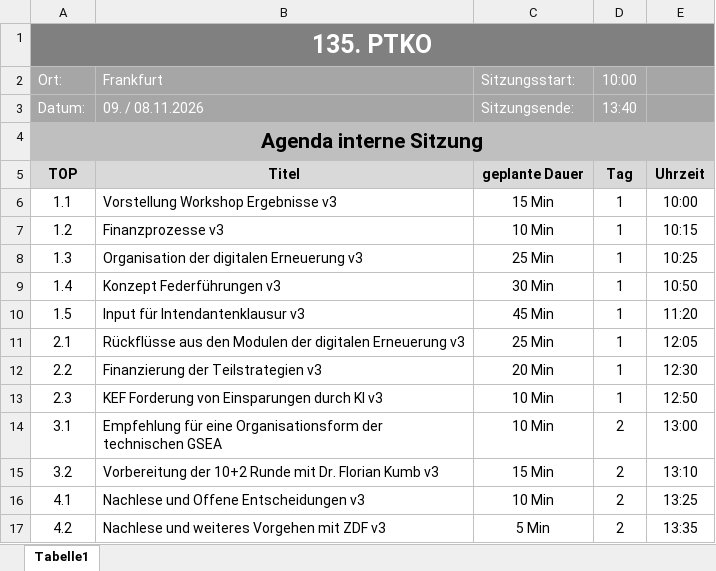
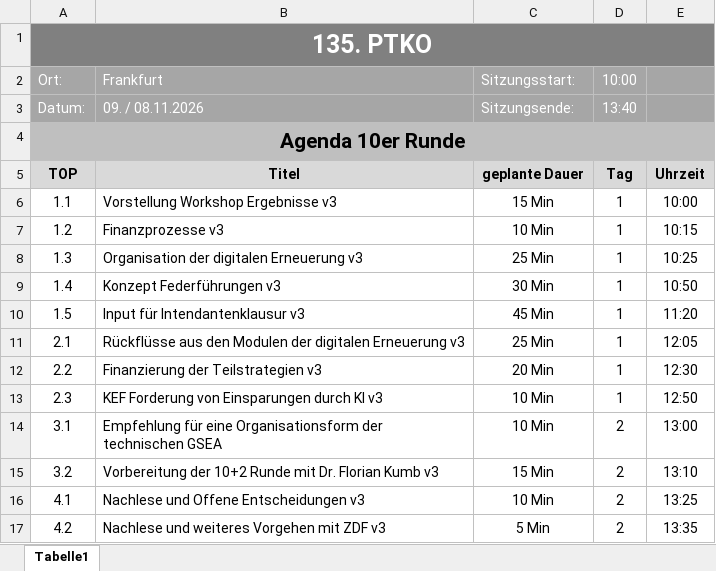
Before and after one commit to Zasch2205/SitzungsBuddy, an Excel workbook: PTKO_Agenda_v3.xlsx, sheet Tabelle1, drawn as a sheet; values as stored, in another font and other column widths than the file's, no borders; the diff names each change by its address in the sheet, - before the commit and + after, or states it on an @@ line.

```diff
--- a/PTKO_Agenda_v3.xlsx (sheet Tabelle1)
+++ b/PTKO_Agenda_v3.xlsx (sheet Tabelle1)
-A4 (Ort:): Agenda interne Sitzung
+A4 (Ort:): Agenda 10er Runde
```
Also changed, not shown: 1 other file.
